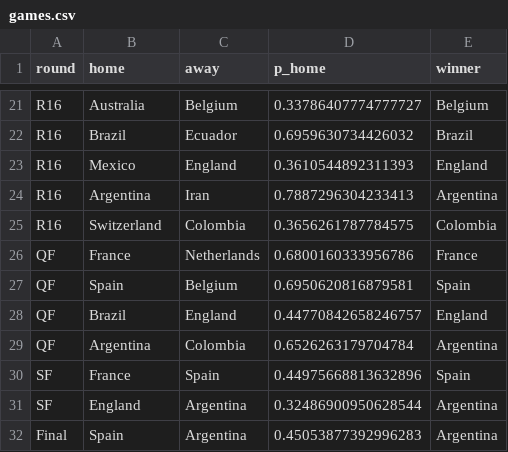
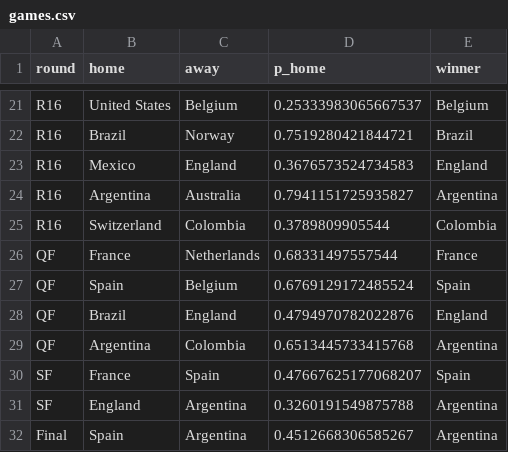
Before and after one commit to Darennesh/World-Cup-2026-Predictor, a CSV file: public/games.csv, drawn as a sheet; only a part is shown, gaps mark what is left out; the diff covers the shown part only; the diff names each change by its address in the sheet, - before the commit and + after, or states it on an @@ line.

```diff
--- a/public/games.csv
+++ b/public/games.csv
-B21 (home): Australia
+B21 (home): United States
-D21 (p_home): 0.33786407774777727
+D21 (p_home): 0.25333983065667537
-C22 (away): Ecuador
+C22 (away): Norway
-D22 (p_home): 0.6959630734426032
+D22 (p_home): 0.7519280421844721
-D23 (p_home): 0.3610544892311393
+D23 (p_home): 0.3676573524734583
-C24 (away): Iran
+C24 (away): Australia
-D24 (p_home): 0.7887296304233413
+D24 (p_home): 0.7941151725935827
-D25 (p_home): 0.3656261787784575
+D25 (p_home): 0.3789809905544
-D26 (p_home): 0.6800160333956786
+D26 (p_home): 0.68331497557544
-D27 (p_home): 0.6950620816879581
+D27 (p_home): 0.6769129172485524
-D28 (p_home): 0.44770842658246757
+D28 (p_home): 0.4794970782022876
-D29 (p_home): 0.6526263179704784
+D29 (p_home): 0.6513445733415768
-D30 (p_home): 0.44975668813632896
+D30 (p_home): 0.47667625177068207
-D31 (p_home): 0.32486900950628544
+D31 (p_home): 0.3260191549875788
-D32 (p_home): 0.45053877392996283
+D32 (p_home): 0.4512668306585267
```
Also changed, not shown: 1 added row, 1 removed row and 30 edited cells elsewhere in this file, public/prediction_log.csv, 8 other files.
